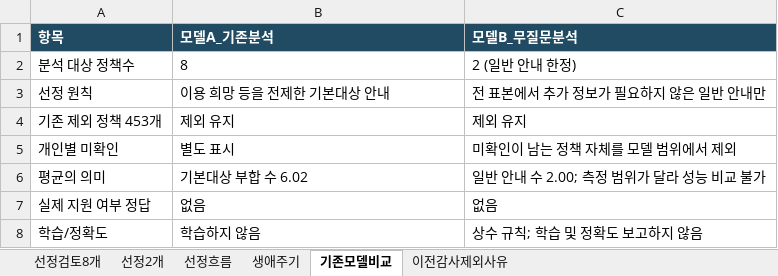
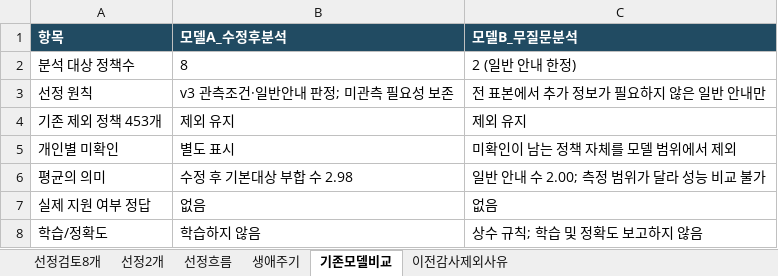
Before and after one commit to kjwon4705/bigwave-welfare-analysis, an Excel workbook: tables/no_question_무질문모델_집계표.xlsx, sheet 기존모델비교, drawn as a sheet; values as stored, in another font and other column widths than the file's, no borders; the diff names each change by its address in the sheet, - before the commit and + after, or states it on an @@ line.

```diff
--- a/tables/no_question_무질문모델_집계표.xlsx (sheet 기존모델비교)
+++ b/tables/no_question_무질문모델_집계표.xlsx (sheet 기존모델비교)
-B1: 모델A_기존분석
+B1: 모델A_수정후분석
-B3 (모델A_수정후분석): 이용 희망 등을 전제한 기본대상 안내
+B3 (모델A_수정후분석): v3 관측조건·일반안내 판정; 미관측 필요성 보존
-B6 (모델A_수정후분석): 기본대상 부합 수 6.02
+B6 (모델A_수정후분석): 수정 후 기본대상 부합 수 2.98
```
Also changed, not shown: tables/analysis_tables.xlsx, 28 other files.
